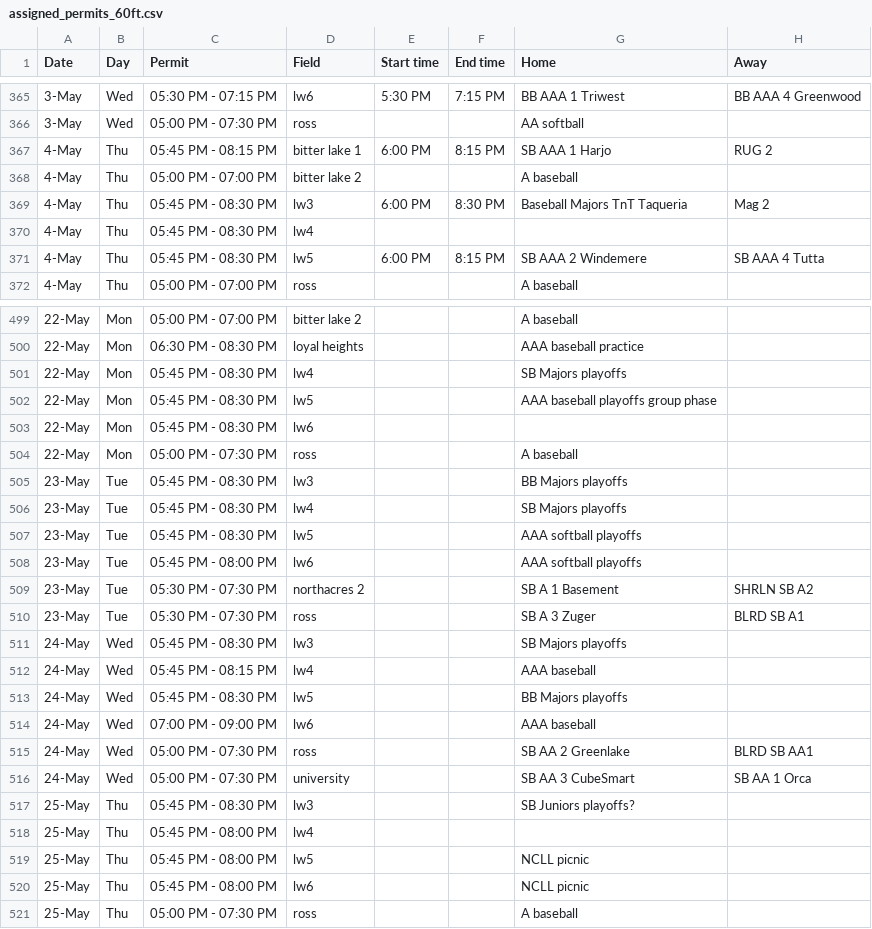
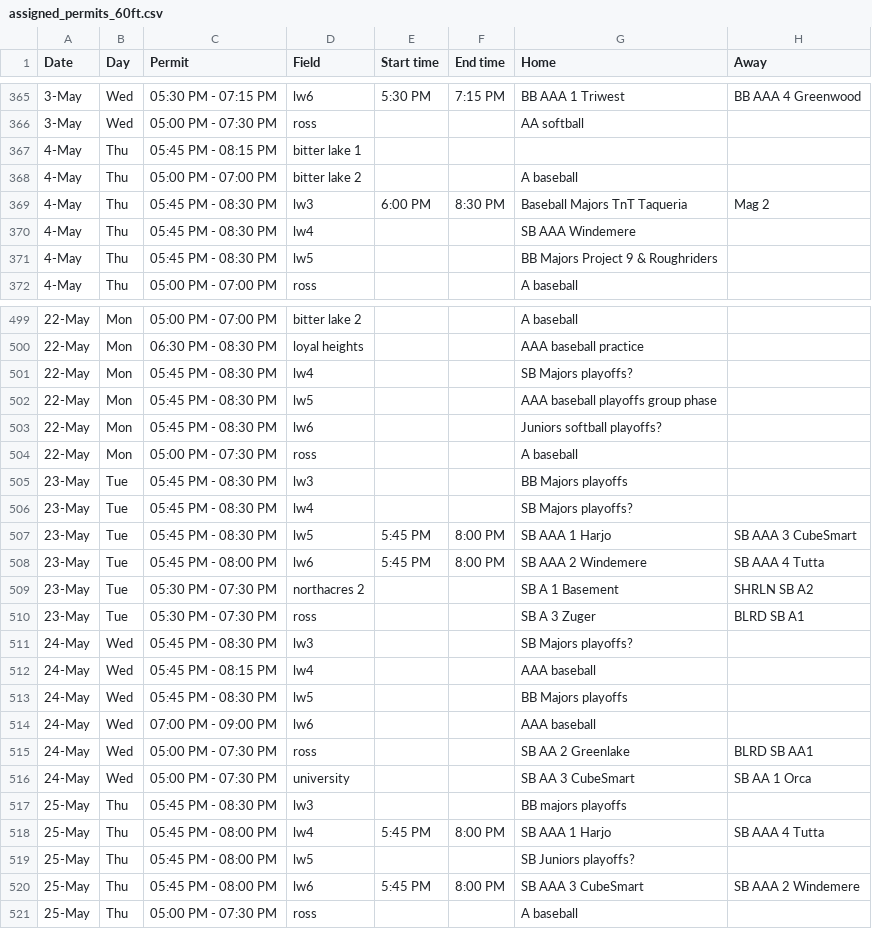
Before and after one commit to ncllball/ncll-schedule, a CSV file: assigned_permits_60ft.csv, drawn as a sheet; only a part is shown, gaps mark what is left out; the diff covers the shown part only.

Commit message:
Updated May practices and some playoffs.

```diff
--- a/assigned_permits_60ft.csv
+++ b/assigned_permits_60ft.csv
@@ -366,7 +366,7 @@ Date,Day,Permit,Field,Start time,End time,Home,Away
 3-May,Wed,05:00 PM - 07:30 PM,ross,,,AA softball,
-4-May,Thu,05:45 PM - 08:15 PM,bitter lake 1,6:00 PM,8:15 PM,SB AAA 1 Harjo,RUG 2
+4-May,Thu,05:45 PM - 08:15 PM,bitter lake 1,,,,
 4-May,Thu,05:00 PM - 07:00 PM,bitter lake 2,,,A baseball,
 4-May,Thu,05:45 PM - 08:30 PM,lw3,6:00 PM,8:30 PM,Baseball Majors TnT Taqueria,Mag 2
-4-May,Thu,05:45 PM - 08:30 PM,lw4,,,,
-4-May,Thu,05:45 PM - 08:30 PM,lw5,6:00 PM,8:15 PM,SB AAA 2 Windemere,SB AAA 4 Tutta
+4-May,Thu,05:45 PM - 08:30 PM,lw4,,,SB AAA Windemere,
+4-May,Thu,05:45 PM - 08:30 PM,lw5,,,BB Majors Project 9 & Roughriders,
 4-May,Thu,05:00 PM - 07:00 PM,ross,,,A baseball,
@@ -500,13 +500,13 @@ Date,Day,Permit,Field,Start time,End time,Home,Away
 22-May,Mon,06:30 PM - 08:30 PM,loyal heights,,,AAA baseball practice,
-22-May,Mon,05:45 PM - 08:30 PM,lw4,,,SB Majors playoffs,
+22-May,Mon,05:45 PM - 08:30 PM,lw4,,,SB Majors playoffs?,
 22-May,Mon,05:45 PM - 08:30 PM,lw5,,,AAA baseball playoffs group phase,
-22-May,Mon,05:45 PM - 08:30 PM,lw6,,,,
+22-May,Mon,05:45 PM - 08:30 PM,lw6,,,Juniors softball playoffs?,
 22-May,Mon,05:00 PM - 07:30 PM,ross,,,A baseball,
 23-May,Tue,05:45 PM - 08:30 PM,lw3,,,BB Majors playoffs,
-23-May,Tue,05:45 PM - 08:30 PM,lw4,,,SB Majors playoffs,
-23-May,Tue,05:45 PM - 08:30 PM,lw5,,,AAA softball playoffs,
-23-May,Tue,05:45 PM - 08:00 PM,lw6,,,AAA softball playoffs,
+23-May,Tue,05:45 PM - 08:30 PM,lw4,,,SB Majors playoffs?,
+23-May,Tue,05:45 PM - 08:30 PM,lw5,5:45 PM,8:00 PM,SB AAA 1 Harjo,SB AAA 3 CubeSmart
+23-May,Tue,05:45 PM - 08:00 PM,lw6,5:45 PM,8:00 PM,SB AAA 2 Windemere,SB AAA 4 Tutta
 23-May,Tue,05:30 PM - 07:30 PM,northacres 2,,,SB A 1 Basement,SHRLN SB A2
 23-May,Tue,05:30 PM - 07:30 PM,ross,,,SB A 3 Zuger,BLRD SB A1
-24-May,Wed,05:45 PM - 08:30 PM,lw3,,,SB Majors playoffs,
+24-May,Wed,05:45 PM - 08:30 PM,lw3,,,SB Majors playoffs?,
 24-May,Wed,05:45 PM - 08:15 PM,lw4,,,AAA baseball,
@@ -516,6 +516,6 @@ Date,Day,Permit,Field,Start time,End time,Home,Away
 24-May,Wed,05:00 PM - 07:30 PM,university,,,SB AA 3 CubeSmart,SB AA 1 Orca
-25-May,Thu,05:45 PM - 08:30 PM,lw3,,,SB Juniors playoffs?,
-25-May,Thu,05:45 PM - 08:00 PM,lw4,,,,
-25-May,Thu,05:45 PM - 08:00 PM,lw5,,,NCLL picnic,
-25-May,Thu,05:45 PM - 08:00 PM,lw6,,,NCLL picnic,
+25-May,Thu,05:45 PM - 08:30 PM,lw3,,,BB majors playoffs,
+25-May,Thu,05:45 PM - 08:00 PM,lw4,5:45 PM,8:00 PM,SB AAA 1 Harjo,SB AAA 4 Tutta
+25-May,Thu,05:45 PM - 08:00 PM,lw5,,,SB Juniors playoffs?,
+25-May,Thu,05:45 PM - 08:00 PM,lw6,5:45 PM,8:00 PM,SB AAA 3 CubeSmart,SB AAA 2 Windemere
 25-May,Thu,05:00 PM - 07:30 PM,ross,,,A baseball,
```
Also changed, not shown: 17 edited cells elsewhere in this file.
